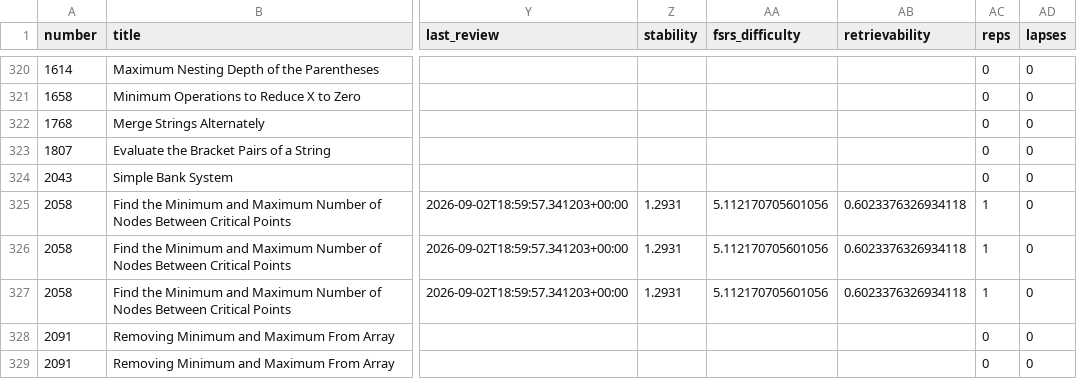
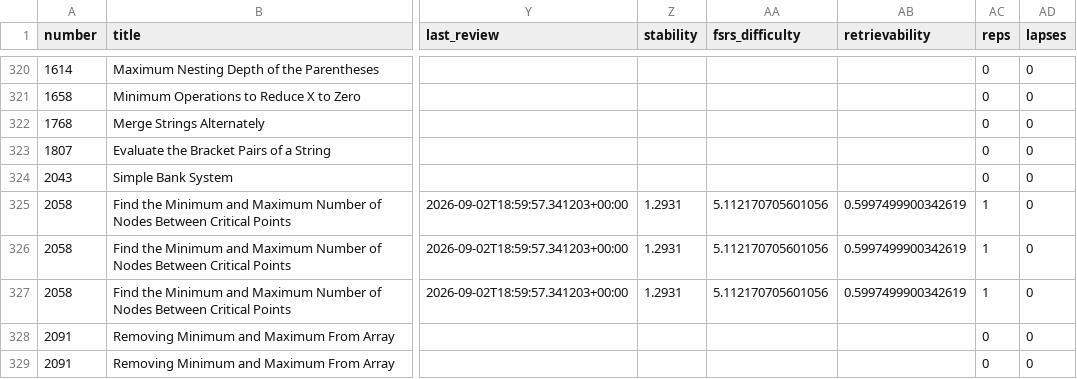
Before and after one commit to zh1kang/dsa, a CSV file: google-sheets.csv, drawn as a sheet; only a part is shown, gaps mark what is left out; the diff names each change by its address in the sheet, - before the commit and + after, or states it on an @@ line.

```diff
--- a/google-sheets.csv
+++ b/google-sheets.csv
-AB325:AB327 (retrievability): 0.6023376326934118
+AB325:AB327 (retrievability): 0.5997499900342619
```
Also changed, not shown: 2 other files.
